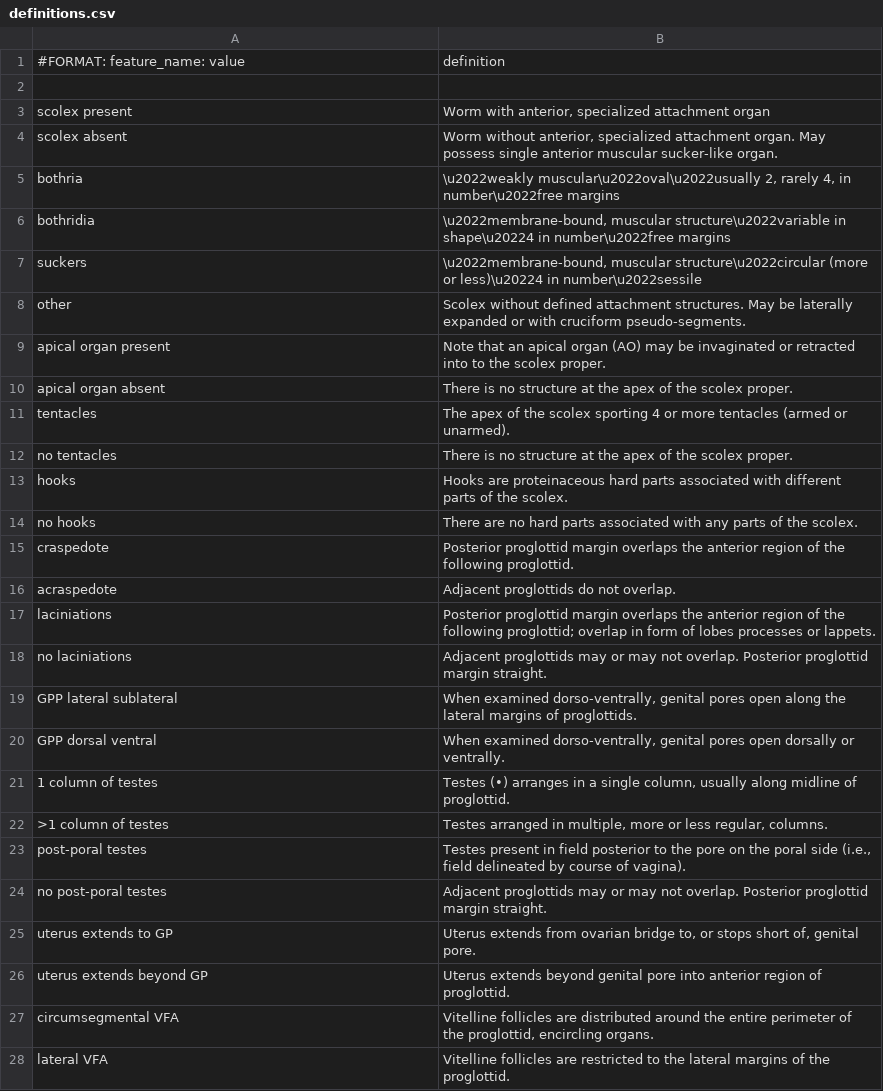
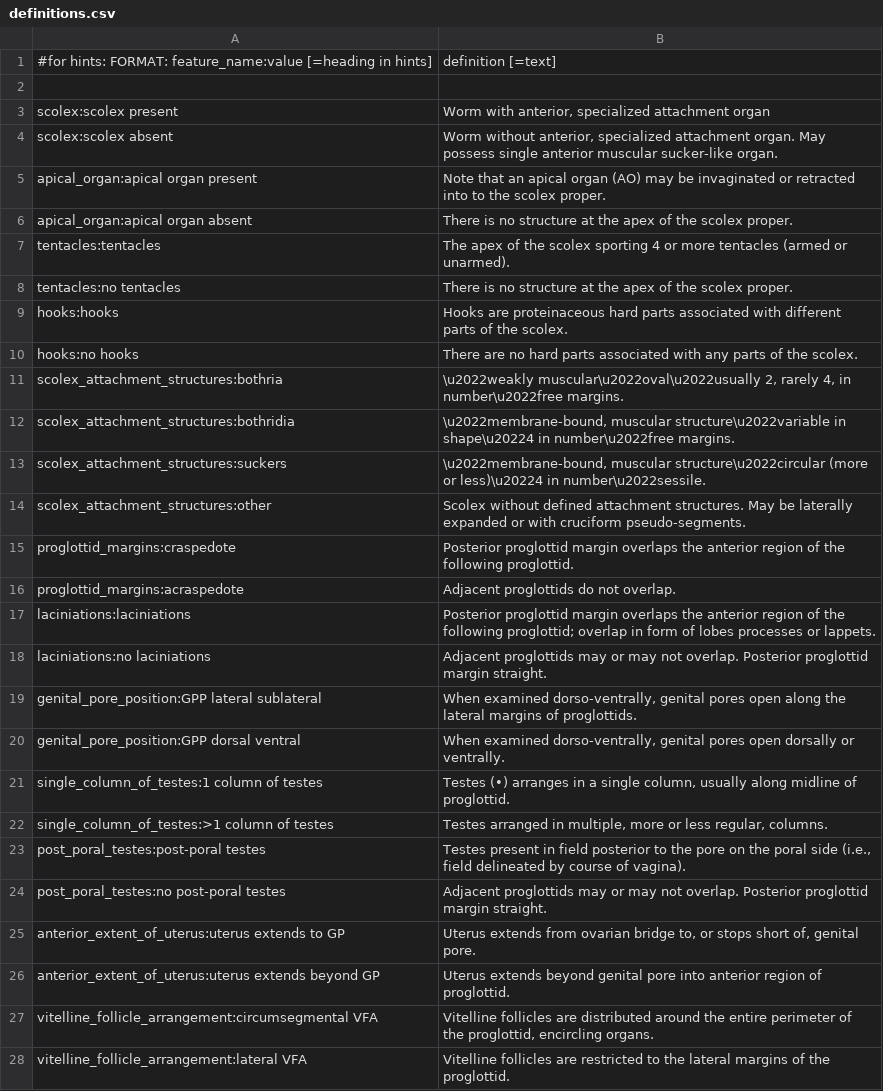
Before and after one commit to JamesHansIV/go-tapeworms, a CSV file: definitions.csv, drawn as a sheet; only a part is shown; the diff covers the shown part only.

Commit message:
hints definitions list completed

```diff
--- a/definitions.csv
+++ b/definitions.csv
@@ -1,28 +1,28 @@
-#FORMAT: feature_name: value, "definition"
+#for hints: FORMAT: feature_name:value [=heading in hints],"definition" [=text]
 
-scolex present,"Worm with anterior, specialized attachment organ"
-scolex absent,"Worm without anterior, specialized attachment organ. May possess single anterior muscular sucker-like organ."
-bothria,"\u2022weakly muscular\u2022oval\u2022usually 2, rarely 4, in number\u2022free margins"
-bothridia,"\u2022membrane-bound, muscular structure\u2022variable in shape\u20224 in number\u2022free margins"
-suckers,"\u2022membrane-bound, muscular structure\u2022circular (more or less)\u20224 in number\u2022sessile"
-other,"Scolex without defined attachment structures. May be laterally expanded or with cruciform pseudo-segments. "
-apical organ present,"Note that an apical organ (AO) may be invaginated or retracted into to the scolex proper."
-apical organ absent,"There is no structure at the apex of the scolex proper."
-tentacles,"The apex of the scolex sporting 4 or more tentacles (armed or unarmed)."
-no tentacles,"There is no structure at the apex of the scolex proper."
-hooks,"Hooks are proteinaceous hard parts associated with different parts of the scolex."
-no hooks,"There are no hard parts associated with any parts of the scolex."
-craspedote,"Posterior proglottid margin overlaps the anterior region of the following proglottid."
-acraspedote,"Adjacent proglottids do not overlap."
-laciniations,"Posterior proglottid margin overlaps the anterior region of the following proglottid; overlap in form of lobes processes or lappets."
-no laciniations,"Adjacent proglottids may or may not overlap. Posterior proglottid margin straight."
-GPP lateral sublateral,"When examined dorso-ventrally, genital pores open along the lateral margins of proglottids."
-GPP dorsal ventral,"When examined dorso-ventrally, genital pores open dorsally or ventrally."
-1 column of testes,"Testes (•) arranges in a single column, usually along midline of proglottid."
->1 column of testes,"Testes arranged in multiple, more or less regular, columns."
-post-poral testes,"Testes present in field posterior to the pore on the poral side (i.e., field delineated by course of vagina)."
-no post-poral testes,"Adjacent proglottids may or may not overlap. Posterior proglottid margin straight."
-uterus extends to GP,"Uterus extends from ovarian bridge to, or stops short of, genital pore."
-uterus extends beyond GP,"Uterus extends beyond genital pore into anterior region of proglottid."
-circumsegmental VFA,"Vitelline follicles are distributed around the entire perimeter of the proglottid, encircling organs."
-lateral VFA,"Vitelline follicles are restricted to the lateral margins of the proglottid."
+scolex:scolex present,"Worm with anterior, specialized attachment organ"
+scolex:scolex absent,"Worm without anterior, specialized attachment organ. May possess single anterior muscular sucker-like organ."
+apical_organ:apical organ present,"Note that an apical organ (AO) may be invaginated or retracted into to the scolex proper."
+apical_organ:apical organ absent,"There is no structure at the apex of the scolex proper."
+tentacles:tentacles,"The apex of the scolex sporting 4 or more tentacles (armed or unarmed)."
+tentacles:no tentacles,"There is no structure at the apex of the scolex proper."
+hooks:hooks,"Hooks are proteinaceous hard parts associated with different parts of the scolex."
+hooks:no hooks,"There are no hard parts associated with any parts of the scolex."
+scolex_attachment_structures:bothria,"\u2022weakly muscular\u2022oval\u2022usually 2, rarely 4, in number\u2022free margins."
+scolex_attachment_structures:bothridia,"\u2022membrane-bound, muscular structure\u2022variable in shape\u20224 in number\u2022free margins."
+scolex_attachment_structures:suckers,"\u2022membrane-bound, muscular structure\u2022circular (more or less)\u20224 in number\u2022sessile."
+scolex_attachment_structures:other,"Scolex without defined attachment structures. May be laterally expanded or with cruciform pseudo-segments."
+proglottid_margins:craspedote,"Posterior proglottid margin overlaps the anterior region of the following proglottid."
+proglottid_margins:acraspedote,"Adjacent proglottids do not overlap."
+laciniations:laciniations,"Posterior proglottid margin overlaps the anterior region of the following proglottid; overlap in form of lobes processes or lappets."
+laciniations:no laciniations,"Adjacent proglottids may or may not overlap. Posterior proglottid margin straight."
+genital_pore_position:GPP lateral sublateral,"When examined dorso-ventrally, genital pores open along the lateral margins of proglottids."
+genital_pore_position:GPP dorsal ventral,"When examined dorso-ventrally, genital pores open dorsally or ventrally."
+single_column_of_testes:1 column of testes,"Testes (•) arranges in a single column, usually along midline of proglottid."
+single_column_of_testes:>1 column of testes,"Testes arranged in multiple, more or less regular, columns."
+post_poral_testes:post-poral testes,"Testes present in field posterior to the pore on the poral side (i.e., field delineated by course of vagina)."
+post_poral_testes:no post-poral testes,"Adjacent proglottids may or may not overlap. Posterior proglottid margin straight."
+anterior_extent_of_uterus:uterus extends to GP,"Uterus extends from ovarian bridge to, or stops short of, genital pore."
+anterior_extent_of_uterus:uterus extends beyond GP,"Uterus extends beyond genital pore into anterior region of proglottid."
+vitelline_follicle_arrangement:circumsegmental VFA,"Vitelline follicles are distributed around the entire perimeter of the proglottid, encircling organs."
+vitelline_follicle_arrangement:lateral VFA,"Vitelline follicles are restricted to the lateral margins of the proglottid."
```
Also changed, not shown: 33 added rows and 6 edited cells elsewhere in this file.
